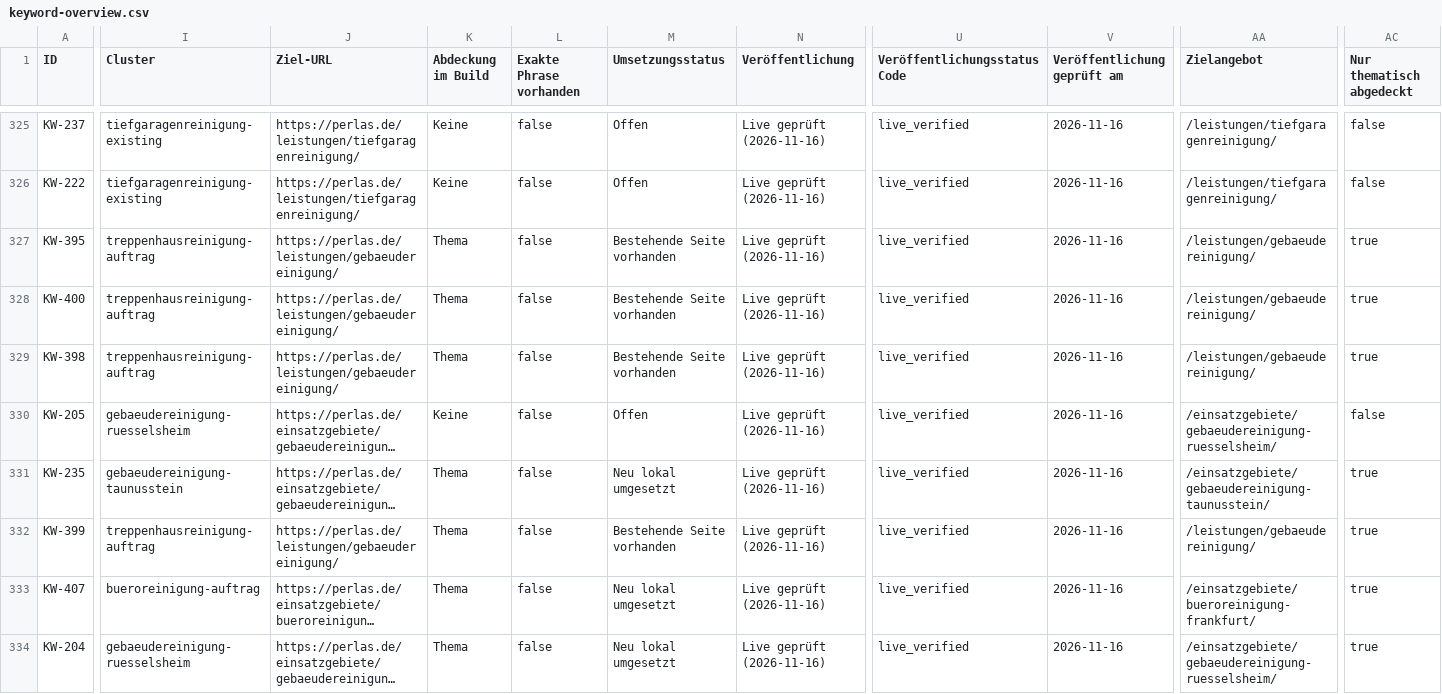
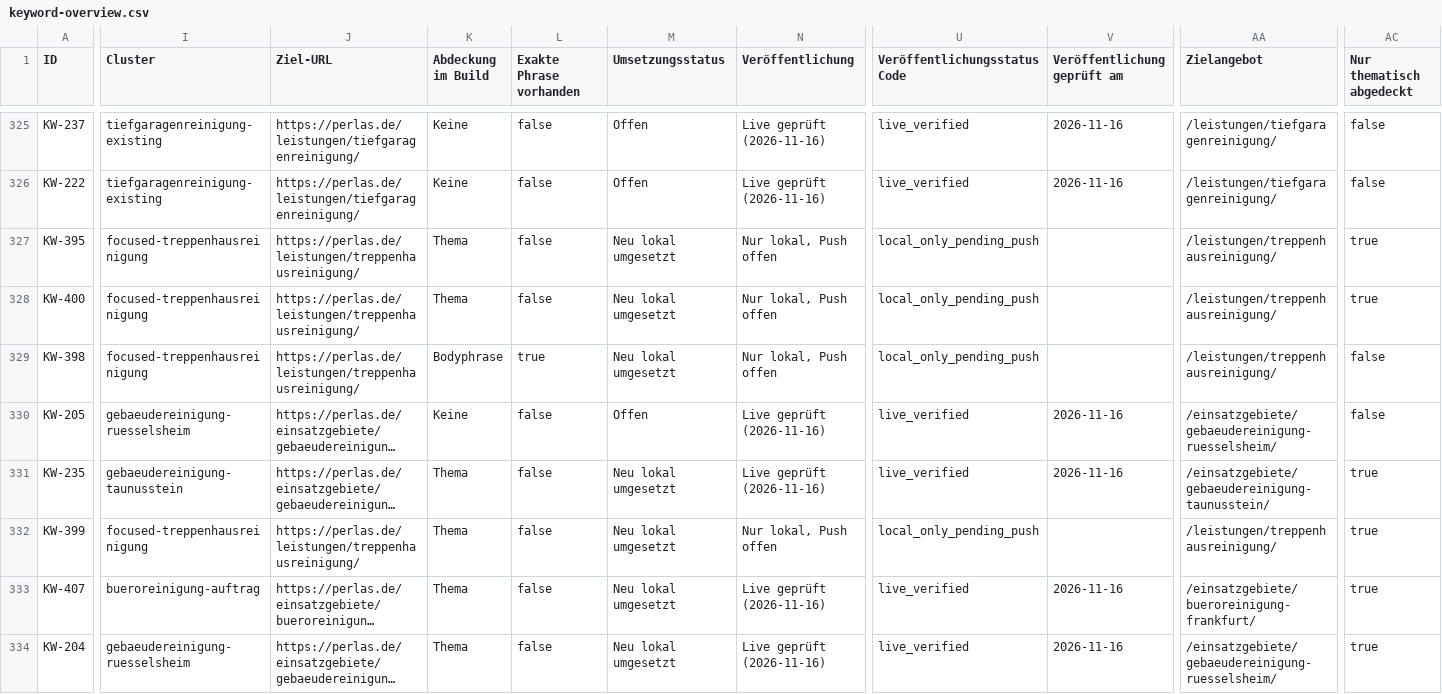
Before and after one commit to Seroffm/perlas, a CSV file: docs/keyword-overview.csv, drawn as a sheet; only a part is shown, gaps mark what is left out; long unchanged cells end in …; the diff covers the shown part only; the diff names each change by its address in the sheet, - before the commit and + after, or states it on an @@ line.

Commit message:
Build clean targeted landing pages for proven service demand

```diff
--- a/docs/keyword-overview.csv
+++ b/docs/keyword-overview.csv
-I327:I329 (Cluster): treppenhausreinigung-auftrag
+I327:I329 (Cluster): focused-treppenhausreinigung
-J327:J329 (Ziel-URL): https://perlas.de/leistungen/gebaeudereinigung/
+J327:J329 (Ziel-URL): https://perlas.de/leistungen/treppenhausreinigung/
-M327:M329 (Umsetzungsstatus): Bestehende Seite vorhanden
+M327:M329 (Umsetzungsstatus): Neu lokal umgesetzt
-N327:N329 (Veröffentlichung): Live geprüft (2026-11-16)
+N327:N329 (Veröffentlichung): Nur lokal, Push offen
-U327:U329 (Veröffentlichungsstatus Code): live_verified
+U327:U329 (Veröffentlichungsstatus Code): local_only_pending_push
-V327:V329 (Veröffentlichung geprüft am): 2026-11-16
+V327:V329 (Veröffentlichung geprüft am): (empty)
-AA327:AA329 (Zielangebot): /leistungen/gebaeudereinigung/
+AA327:AA329 (Zielangebot): /leistungen/treppenhausreinigung/
-K329 (Abdeckung im Build): Thema
+K329 (Abdeckung im Build): Bodyphrase
-L329 (Exakte Phrase vorhanden): false
+L329 (Exakte Phrase vorhanden): true
-AC329 (Nur thematisch abgedeckt): true
+AC329 (Nur thematisch abgedeckt): false
-I332 (Cluster): treppenhausreinigung-auftrag
+I332 (Cluster): focused-treppenhausreinigung
-J332 (Ziel-URL): https://perlas.de/leistungen/gebaeudereinigung/
+J332 (Ziel-URL): https://perlas.de/leistungen/treppenhausreinigung/
-M332 (Umsetzungsstatus): Bestehende Seite vorhanden
+M332 (Umsetzungsstatus): Neu lokal umgesetzt
-N332 (Veröffentlichung): Live geprüft (2026-11-16)
+N332 (Veröffentlichung): Nur lokal, Push offen
-U332 (Veröffentlichungsstatus Code): live_verified
+U332 (Veröffentlichungsstatus Code): local_only_pending_push
-V332 (Veröffentlichung geprüft am): 2026-11-16
+V332 (Veröffentlichung geprüft am): (empty)
-AA332 (Zielangebot): /leistungen/gebaeudereinigung/
+AA332 (Zielangebot): /leistungen/treppenhausreinigung/
```
Also changed, not shown: 104 edited cells elsewhere in this file, 20 other files.
